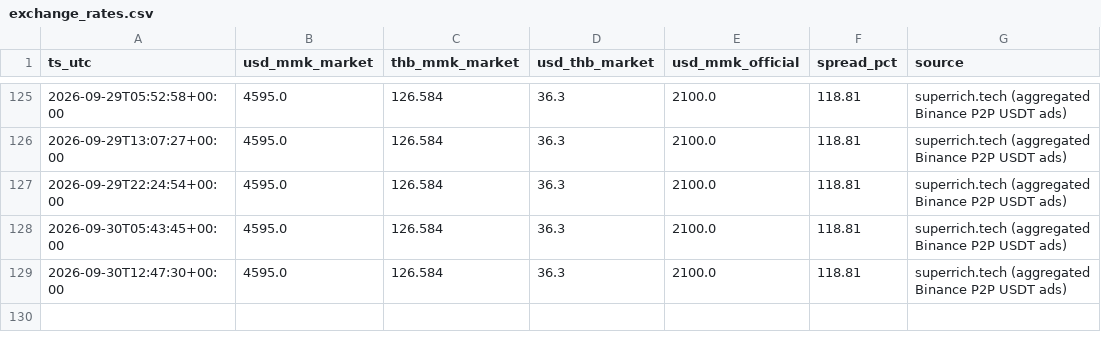
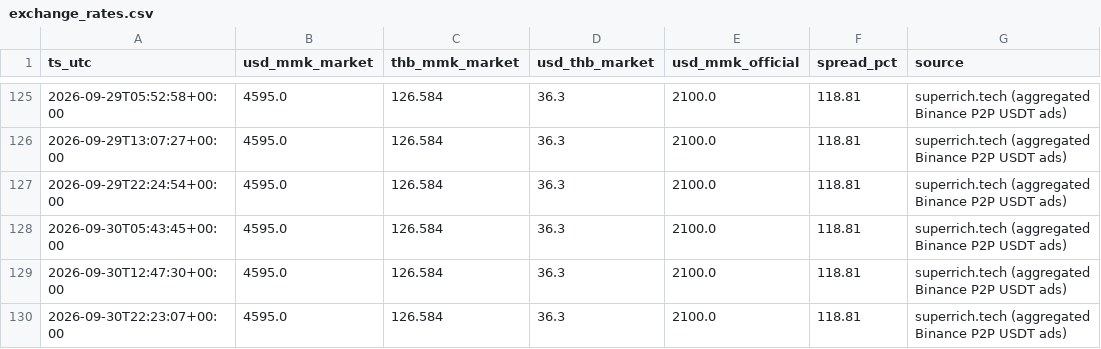
Before and after one commit to untko/mm-market-data, a CSV file: data/history/exchange_rates.csv, drawn as a sheet; only a part is shown, gaps mark what is left out.

```diff
--- a/data/history/exchange_rates.csv
+++ b/data/history/exchange_rates.csv
@@ -129 +129,2 @@ ts_utc,usd_mmk_market,thb_mmk_market,usd_thb_market,usd_mmk_official,spread_pct,
 2026-09-30T12:47:30+00:00,4595.0,126.584,36.3,2100.0,118.81,superrich.tech (aggregated Binance P2P USDT ads)
+2026-09-30T22:23:07+00:00,4595.0,126.584,36.3,2100.0,118.81,superrich.tech (aggregated Binance P2P USDT ads)
```
Also changed, not shown: 3 other files.
